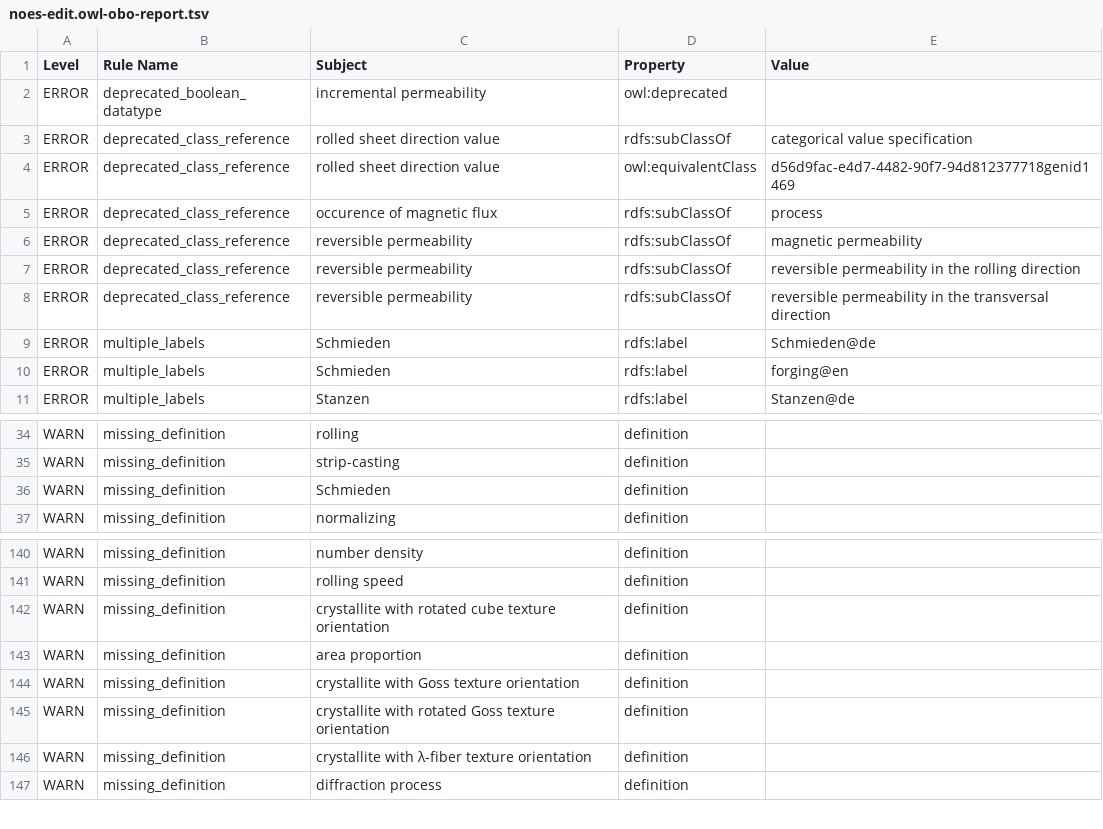
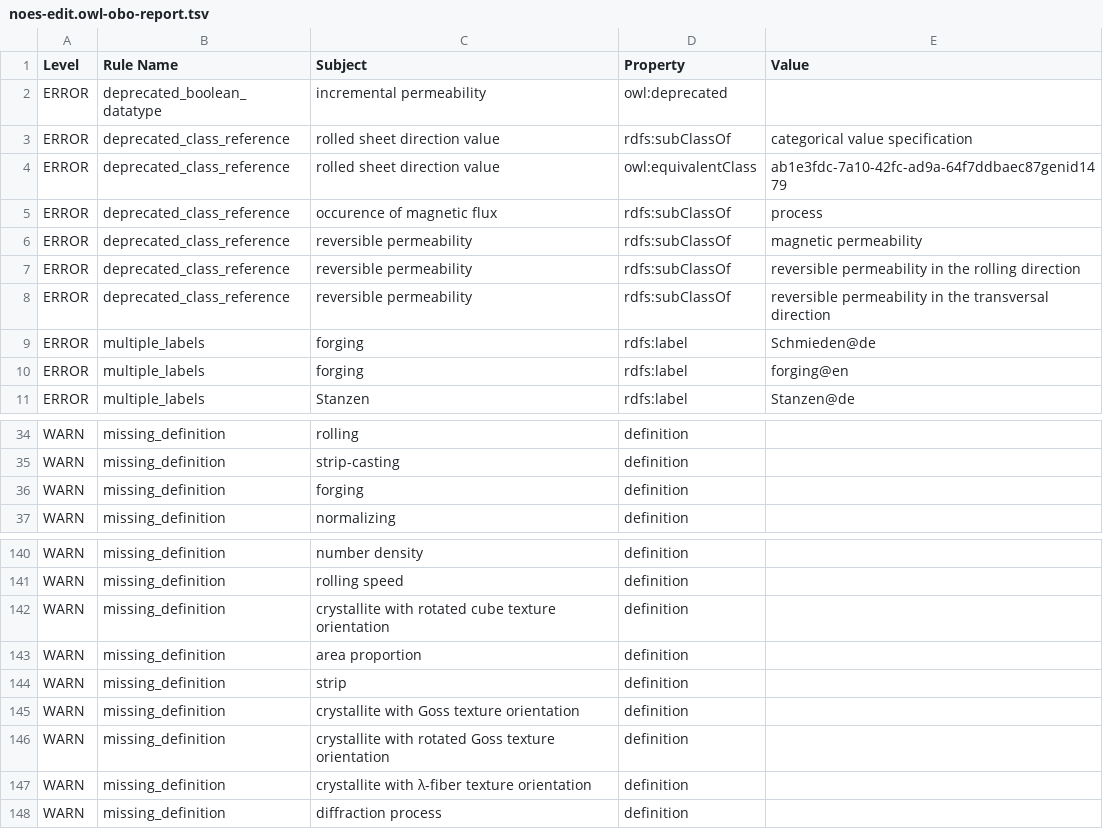
Before and after one commit to cmllezr/NOES-Onto, a TSV file: src/ontology/reports/noes-edit.owl-obo-report.tsv, drawn as a sheet; only a part is shown, gaps mark what is left out.

```diff
--- a/src/ontology/reports/noes-edit.owl-obo-report.tsv
+++ b/src/ontology/reports/noes-edit.owl-obo-report.tsv
@@ -3,3 +3,3 @@ ERROR	deprecated_boolean_datatype	incremental permeability	owl:deprecated
 ERROR	deprecated_class_reference	rolled sheet direction value	rdfs:subClassOf	categorical value specification
-ERROR	deprecated_class_reference	rolled sheet direction value	owl:equivalentClass	d56d9fac-e4d7-4482-90f7-94d812377718genid1469
+ERROR	deprecated_class_reference	rolled sheet direction value	owl:equivalentClass	ab1e3fdc-7a10-42fc-ad9a-64f7ddbaec87genid1479
 ERROR	deprecated_class_reference	occurence of magnetic flux	rdfs:subClassOf	process
@@ -8,4 +8,4 @@ ERROR	deprecated_class_reference	reversible permeability	rdfs:subClassOf	reversi
 ERROR	deprecated_class_reference	reversible permeability	rdfs:subClassOf	reversible permeability in the transversal direction
-ERROR	multiple_labels	Schmieden	rdfs:label	Schmieden@de
-ERROR	multiple_labels	Schmieden	rdfs:label	forging@en
+ERROR	multiple_labels	forging	rdfs:label	Schmieden@de
+ERROR	multiple_labels	forging	rdfs:label	forging@en
 ERROR	multiple_labels	Stanzen	rdfs:label	Stanzen@de
@@ -35,3 +35,3 @@ WARN	missing_definition	rolling	definition
 WARN	missing_definition	strip-casting	definition	
-WARN	missing_definition	Schmieden	definition	
+WARN	missing_definition	forging	definition	
 WARN	missing_definition	normalizing	definition	
@@ -143,2 +143,3 @@ WARN	missing_definition	crystallite with rotated cube texture orientation	defini
 WARN	missing_definition	area proportion	definition	
+WARN	missing_definition	strip	definition	
 WARN	missing_definition	crystallite with Goss texture orientation	definition	
```
Also changed, not shown: 24 other files.
